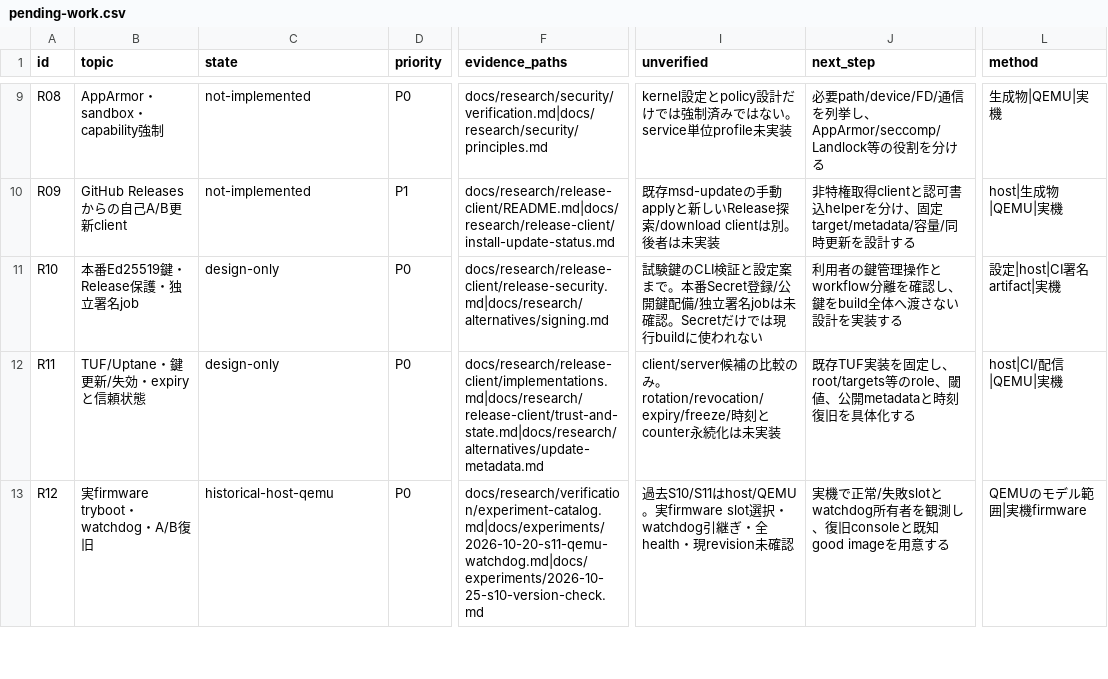
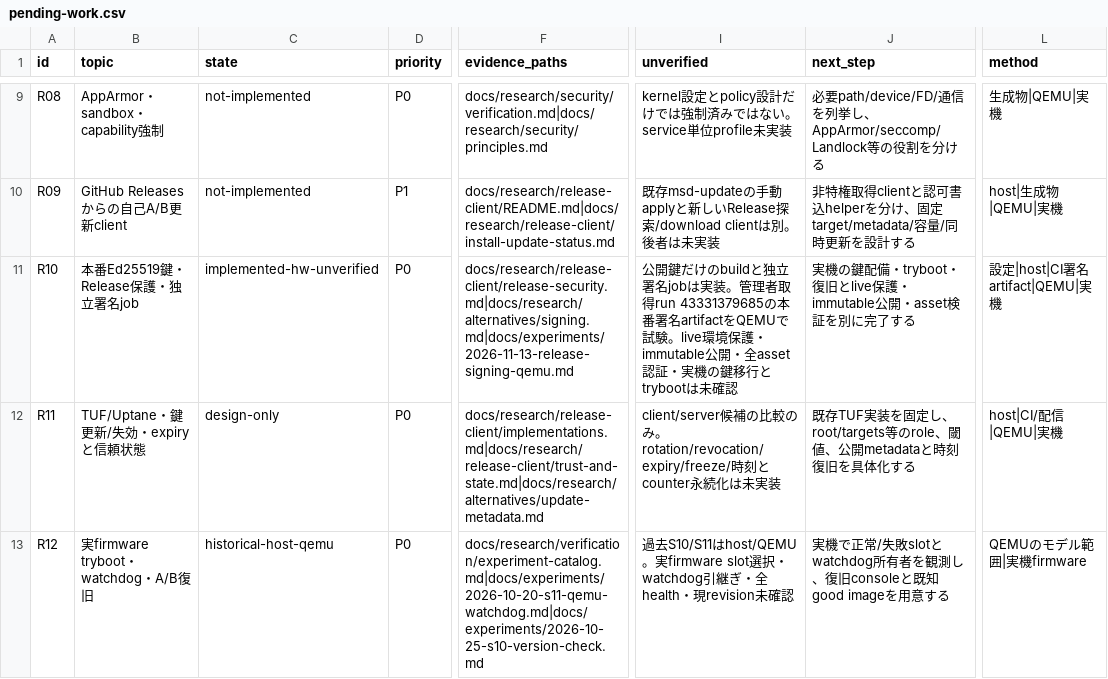
Before and after one commit to uist1idrju3i/MSD-Linux, a CSV file: docs/research/pending-work.csv, drawn as a sheet; only a part is shown, gaps mark what is left out; the diff names each change by its address in the sheet, - before the commit and + after, or states it on an @@ line.

```diff
--- a/docs/research/pending-work.csv
+++ b/docs/research/pending-work.csv
-C11 (state): design-only
+C11 (state): implemented-hw-unverified
-F11 (evidence_paths): docs/research/release-client/release-security.md|docs/research/alternatives/signing.md
+F11 (evidence_paths): docs/research/release-client/release-security.md|docs/research/alternatives/signing.md|docs/experiments/2026-11-13-release-signing-qemu.md
-I11 (unverified): 試験鍵のCLI検証と設定案まで。本番Secret登録/公開鍵配備/独立署名jobは未確認。Secretだけでは現行buildに使われない
+I11 (unverified): 公開鍵だけのbuildと独立署名jobは実装。管理者取得run 43331379685の本番署名artifactをQEMUで試験。live環境保護・immutable公開・全asset認証・実機の鍵移行とtrybootは未確認
-J11 (next_step): 利用者の鍵管理操作とworkflow分離を確認し、鍵をbuild全体へ渡さない設計を実装する
+J11 (next_step): 実機の鍵配備・tryboot・復旧とlive保護・immutable公開・asset検証を別に完了する
-L11 (method): 設定|host|CI署名artifact|実機
+L11 (method): 設定|host|CI署名artifact|QEMU|実機
```
Also changed, not shown: 16 other files.
